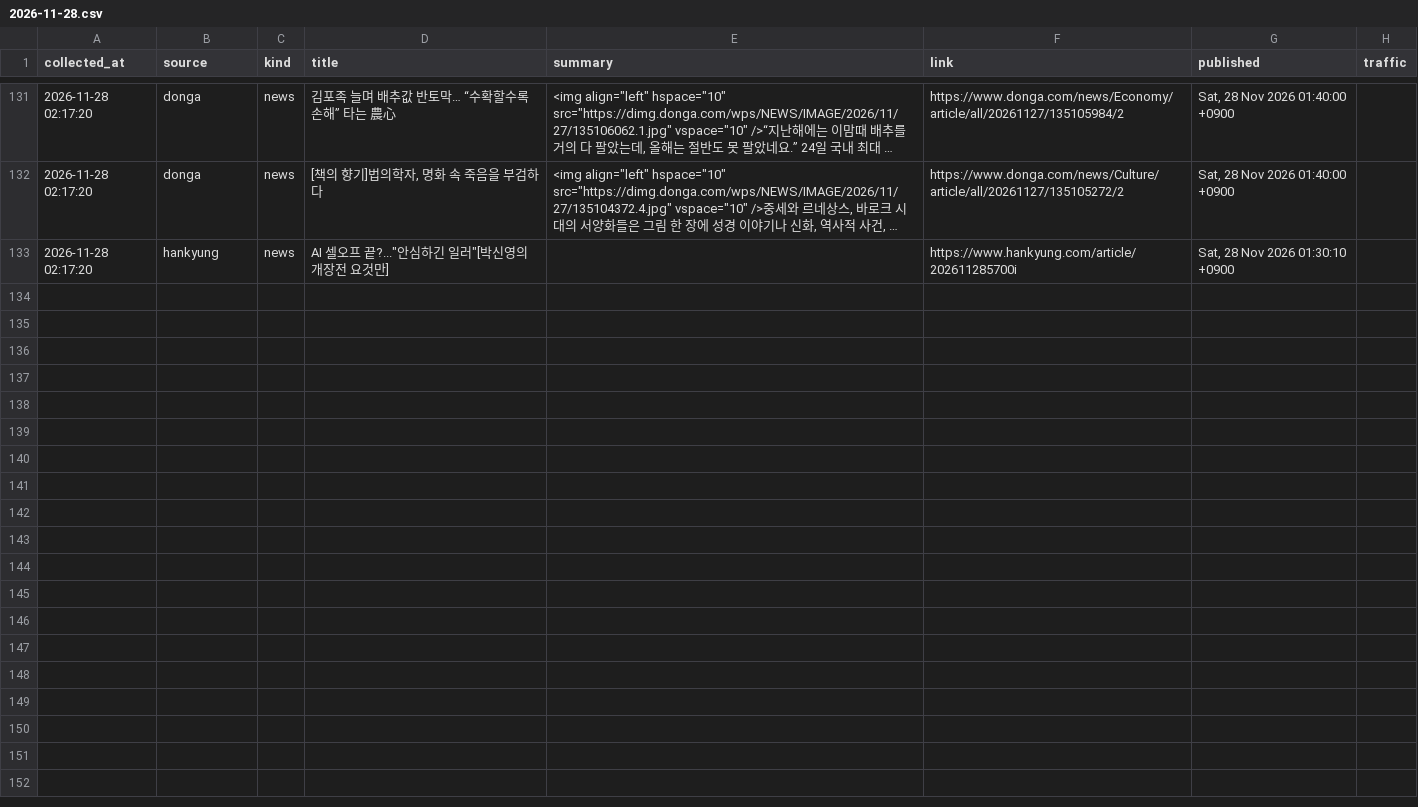
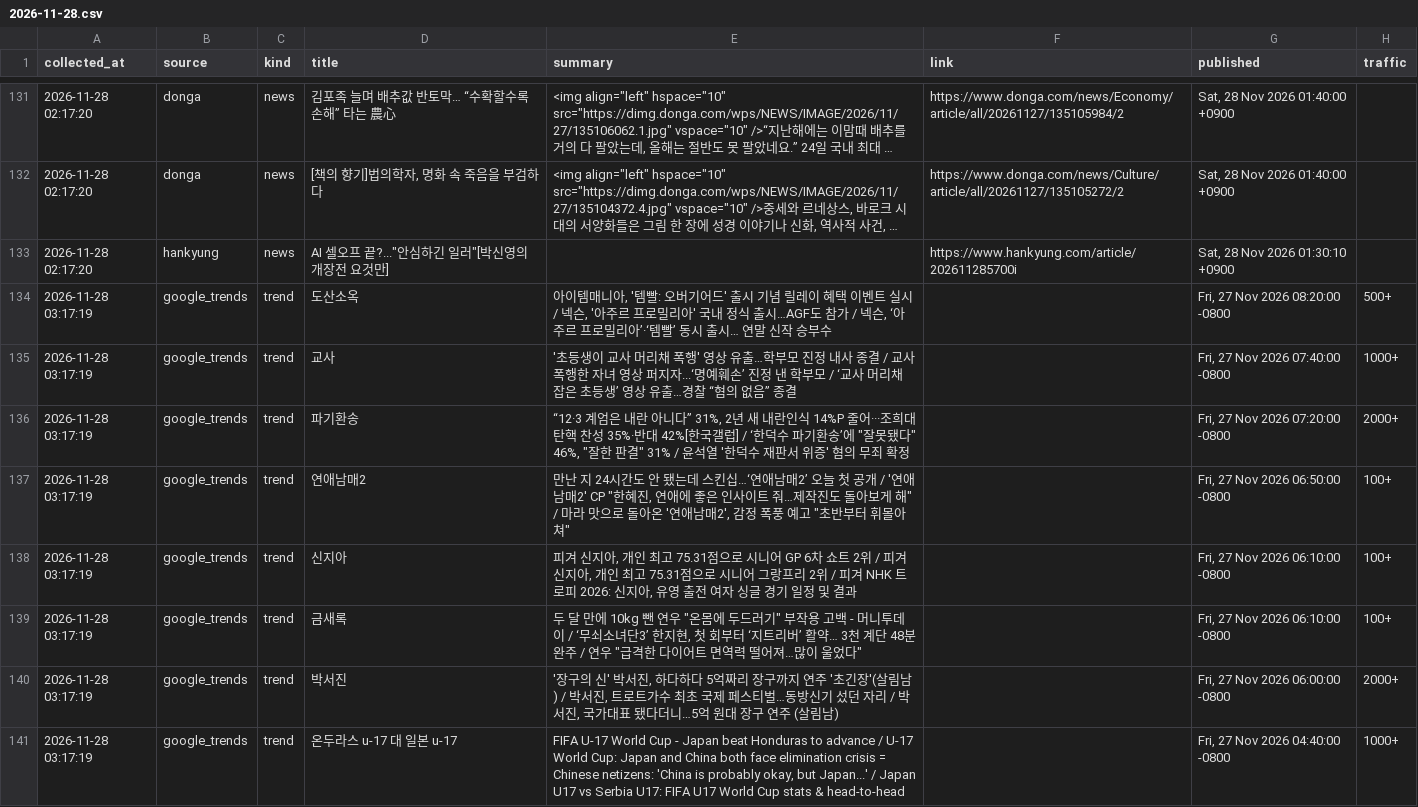
Before and after one commit to ineocyber-alt/tda-collect, a CSV file: data/2026-11/2026-11-28.csv, drawn as a sheet; only a part is shown, gaps mark what is left out; long unchanged cells end in …; the diff covers the shown part only; the diff names each change by its address in the sheet, - before the commit and + after, or states it on an @@ line.

```diff
--- a/data/2026-11/2026-11-28.csv
+++ b/data/2026-11/2026-11-28.csv
+row 134: 2026-11-28 03:17:19 | google_trends | trend | 도산소옥 | 아이템매니아, '템빨: 오버기어드' 출시 기념 릴레이 혜택 이벤트 실시 / 넥슨, '아주르 프로밀리아' 국내 정식 출시…AGF도 참가 / 넥슨, ‘아주르 프로밀리아’·‘템빨’ 동시 출시… 연말 신작 승부수 |  | Fri, 27 Nov 2026 08:20:00 -0800 | 500+
+row 135: 2026-11-28 03:17:19 | google_trends | trend | 교사 | '초등생이 교사 머리채 폭행' 영상 유출…학부모 진정 내사 종결 / 교사 폭행한 자녀 영상 퍼지자...‘명예훼손’ 진정 낸 학부모 / ‘교사 머리채 잡은 초등생’ 영상 유출…경찰 “혐의 없음” 종결 |  | Fri, 27 Nov 2026 07:40:00 -0800 | 1000+
+row 136: 2026-11-28 03:17:19 | google_trends | trend | 파기환송 | “12·3 계엄은 내란 아니다” 31%, 2년 새 내란인식 14%P 줄어···조희대 탄핵 찬성 35%·반대 42%[한국갤럽] / ‘한덕수 파기환송’에 "잘못됐다" 46%, "잘한 판결" 31% / 윤석열 '한덕수 재판서 위증' 혐의 무죄 확정 |  | Fri, 27 Nov 2026 07:20:00 -0800 | 2000+
+row 137: 2026-11-28 03:17:19 | google_trends | trend | 연애남매2 | 만난 지 24시간도 안 됐는데 스킨십…‘연애남매2’ 오늘 첫 공개 / '연애남매2' CP "한혜진, 연애에 좋은 인사이트 줘…제작진도 돌아보게 해" / 마라 맛으로 돌아온 '연애남매2', 감정 폭풍 예고 "초반부터 휘몰아쳐" |  | Fri, 27 Nov 2026 06:50:00 -0800 | 100+
+row 138: 2026-11-28 03:17:19 | google_trends | trend | 신지아 | 피겨 신지아, 개인 최고 75.31점으로 시니어 GP 6차 쇼트 2위 / 피겨 신지아, 개인 최고 75.31점으로 시니어 그랑프리 2위 / 피겨 NHK 트로피 2026: 신지아, 유영 출전 여자 싱글 경기 일정 및 결과 |  | Fri, 27 Nov 2026 06:10:00 -0800 | 100+
+row 139: 2026-11-28 03:17:19 | google_trends | trend | 금새록 | 두 달 만에 10kg 뺀 연우 "온몸에 두드러기" 부작용 고백 - 머니투데이 / ‘무쇠소녀단3’ 한지현, 첫 회부터 ‘지트리버’ 활약… 3천 계단 48분 완주 / 연우 "급격한 다이어트 면역력 떨어져…많이 울었다" |  | Fri, 27 Nov 2026 06:10:00 -0800 | 100+
+row 140: 2026-11-28 03:17:19 | google_trends | trend | 박서진 | '장구의 신' 박서진, 하다하다 5억짜리 장구까지 연주 '초긴장'(살림남) / 박서진, 트로트가수 최초 국제 페스티벌…동방신기 섰던 자리 / 박서진, 국가대표 됐다더니…5억 원대 장구 연주 (살림남) |  | Fri, 27 Nov 2026 06:00:00 -0800 | 2000+
+row 141: 2026-11-28 03:17:19 | google_trends | trend | 온두라스 u-17 대 일본 u-17 | FIFA U-17 World Cup - Japan beat Honduras to advance / U-17 World Cup: Japan and China both face elimination crisis = Chinese netizens: 'China is probably okay, but Japan...' / Japan U17 vs Serbia U17: FIFA U17 World Cup stats & head-to-head |  | Fri, 27 Nov 2026 04:40:00 -0800 | 1000+
```
Also changed, not shown: 8 added rows elsewhere in this file.
